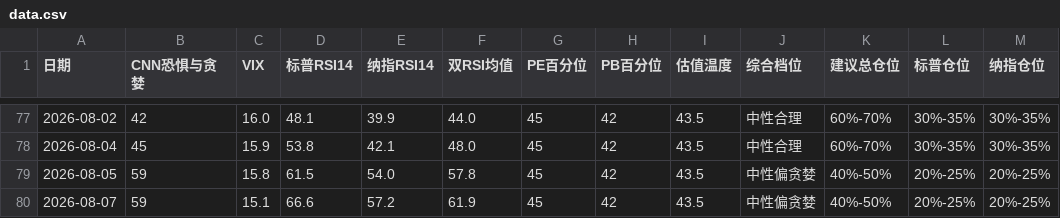
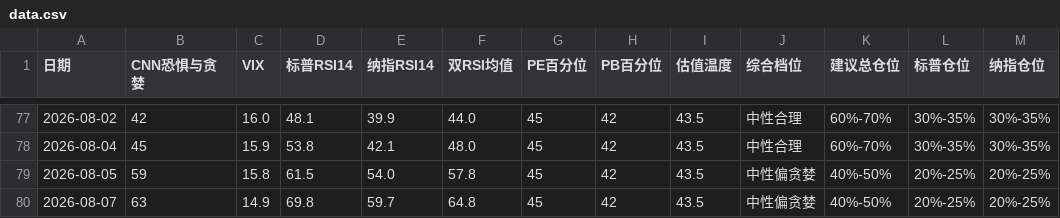
Before and after one commit to zysj8/investment-monitor, a CSV file: data.csv, drawn as a sheet; only a part is shown, gaps mark what is left out; the diff names each change by its address in the sheet, - before the commit and + after, or states it on an @@ line.

```diff
--- a/data.csv
+++ b/data.csv
-B80 (CNN恐惧与贪婪): 59
+B80 (CNN恐惧与贪婪): 63
-C80 (VIX): 15.1
+C80 (VIX): 14.9
-D80 (标普RSI14): 66.6
+D80 (标普RSI14): 69.8
-E80 (纳指RSI14): 57.2
+E80 (纳指RSI14): 59.7
-F80 (双RSI均值): 61.9
+F80 (双RSI均值): 64.8
```
Also changed, not shown: 2 other files.
